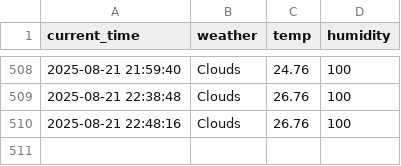
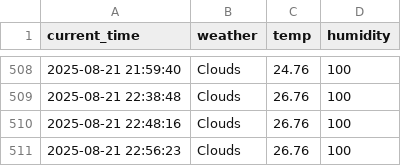
Before and after one commit to junhoe999/weather, a CSV file: seoul_weather.csv, drawn as a sheet; only a part is shown, gaps mark what is left out.

```diff
--- a/seoul_weather.csv
+++ b/seoul_weather.csv
@@ -510 +510,2 @@ current_time,weather,temp,humidity
 2025-08-21 22:48:16,Clouds,26.76,100
+2025-08-21 22:56:23,Clouds,26.76,100
```
